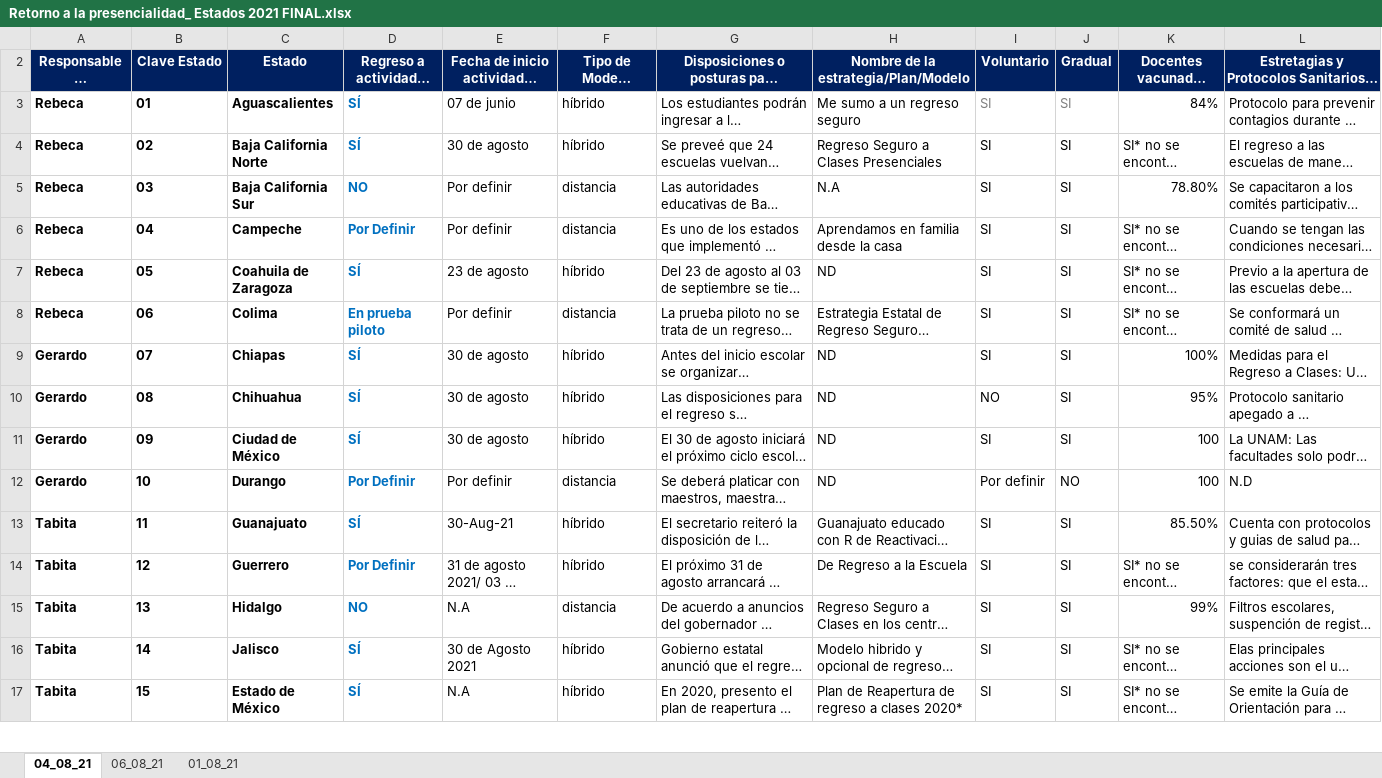
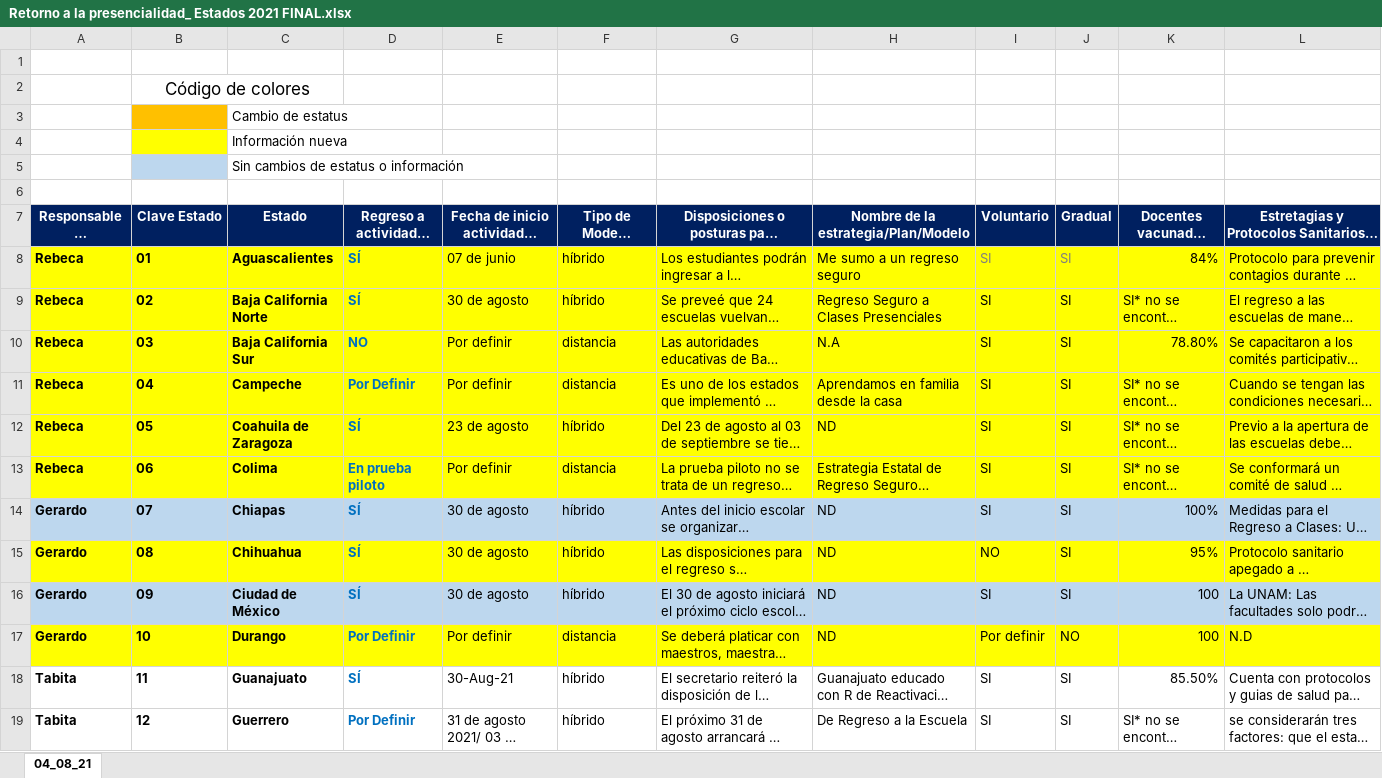
Before and after one commit to DEPyPE/Back2School_Mexico, an Excel workbook: Resources/data/Versión_2.0/Retorno a la presencialidad_ Estados 2021 FINAL.xlsx, sheet 04_08_21, drawn as a sheet; only a part is shown; the shorter side is filled out with more unchanged rows; long unchanged cells end in …; values as stored, in another font and other column widths than the file's, no borders; addresses are those after the commit; rows hold the shown columns only; the diff covers the shown part only; the diff names each change by its address in the sheet, - before the commit and + after, or states it on an @@ line.

```diff
--- a/Resources/data/Versión_2.0/Retorno a la presencialidad_ Estados 2021 FINAL.xlsx (sheet 04_08_21)
+++ b/Resources/data/Versión_2.0/Retorno a la presencialidad_ Estados 2021 FINAL.xlsx (sheet 04_08_21)
-sheet tab: 06_08_21
-sheet tab: 01_08_21
+row 1: (empty)
+row 2:  | Código de colores
+row 3:  |  | Cambio de estatus
+row 4:  |  | Información nueva
+row 5:  |  | Sin cambios de estatus o información
+row 6: (empty)
-A8:L13 fill: none
+A8:L13 fill: #FFFF00
-A14:L14 fill: none
+A14:L14 fill: #BDD7EE
-A15:L15 fill: none
+A15:L15 fill: #FFFF00
-A16:L16 fill: none
+A16:L16 fill: #BDD7EE
-A17:L17 fill: none
+A17:L17 fill: #FFFF00
```
Also changed, not shown: 11 edited cells and cell formats elsewhere in this sheet, hidden cells, 14 other files.
